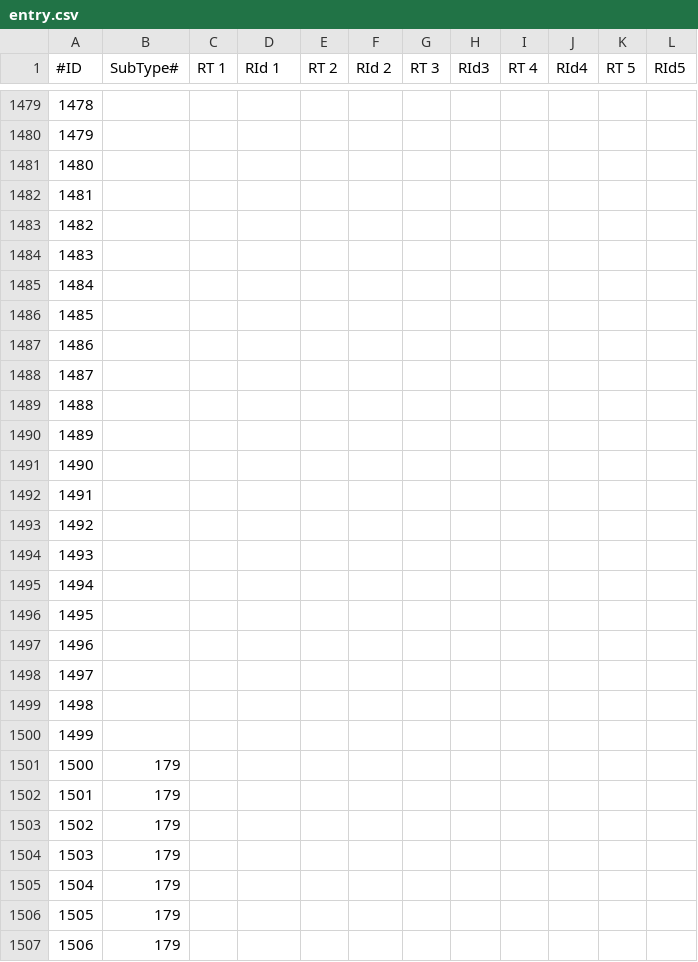
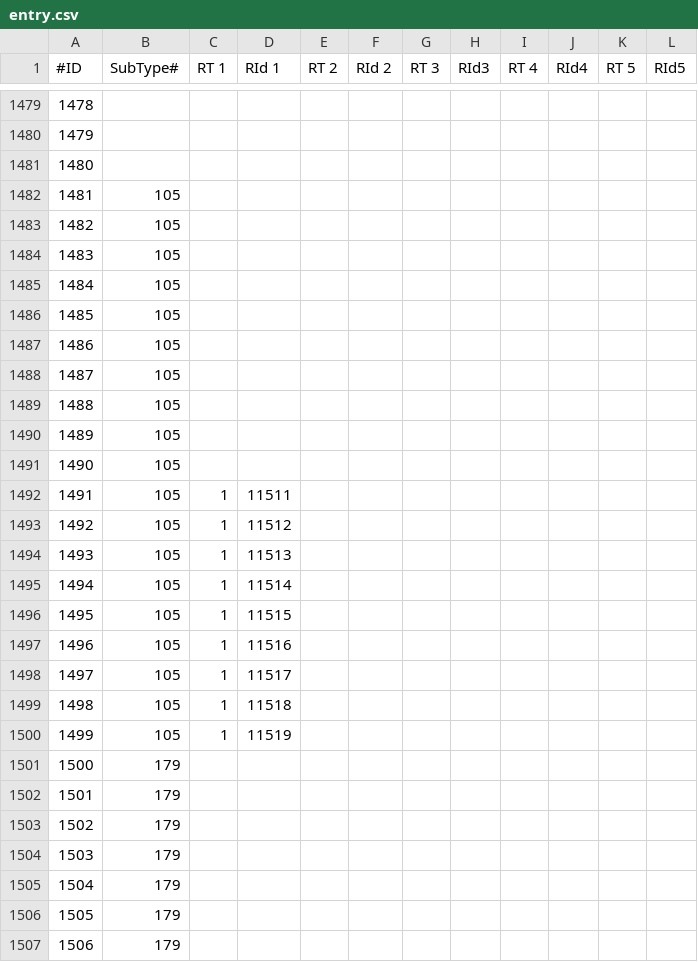
Before and after one commit to xyeppp/RoR-Interface, a CSV file: interface/interfacecore/tome/achievements/entry.csv, drawn as a sheet; only a part is shown, gaps mark what is left out.

```diff
--- a/interface/interfacecore/tome/achievements/entry.csv
+++ b/interface/interfacecore/tome/achievements/entry.csv
@@ -1481,21 +1481,21 @@
 1480,,,,,,,,,,,
-1481,,,,,,,,,,,
-1482,,,,,,,,,,,
-1483,,,,,,,,,,,
-1484,,,,,,,,,,,
-1485,,,,,,,,,,,
-1486,,,,,,,,,,,
-1487,,,,,,,,,,,
-1488,,,,,,,,,,,
-1489,,,,,,,,,,,
-1490,,,,,,,,,,,
-1491,,,,,,,,,,,
-1492,,,,,,,,,,,
-1493,,,,,,,,,,,
-1494,,,,,,,,,,,
-1495,,,,,,,,,,,
-1496,,,,,,,,,,,
-1497,,,,,,,,,,,
-1498,,,,,,,,,,,
-1499,,,,,,,,,,,
+1481,105,,,,,,,,,,
+1482,105,,,,,,,,,,
+1483,105,,,,,,,,,,
+1484,105,,,,,,,,,,
+1485,105,,,,,,,,,,
+1486,105,,,,,,,,,,
+1487,105,,,,,,,,,,
+1488,105,,,,,,,,,,
+1489,105,,,,,,,,,,
+1490,105,,,,,,,,,,
+1491,105,1,11511,,,,,,,,
+1492,105,1,11512,,,,,,,,
+1493,105,1,11513,,,,,,,,
+1494,105,1,11514,,,,,,,,
+1495,105,1,11515,,,,,,,,
+1496,105,1,11516,,,,,,,,
+1497,105,1,11517,,,,,,,,
+1498,105,1,11518,,,,,,,,
+1499,105,1,11519,,,,,,,,
 1500,179,,,,,,,,,,
```
Also changed, not shown: interface/interfacecore/tome/achievements/subtypes.csv, interface/interfacecore/tome/titles/entries.csv, 38 other files.
